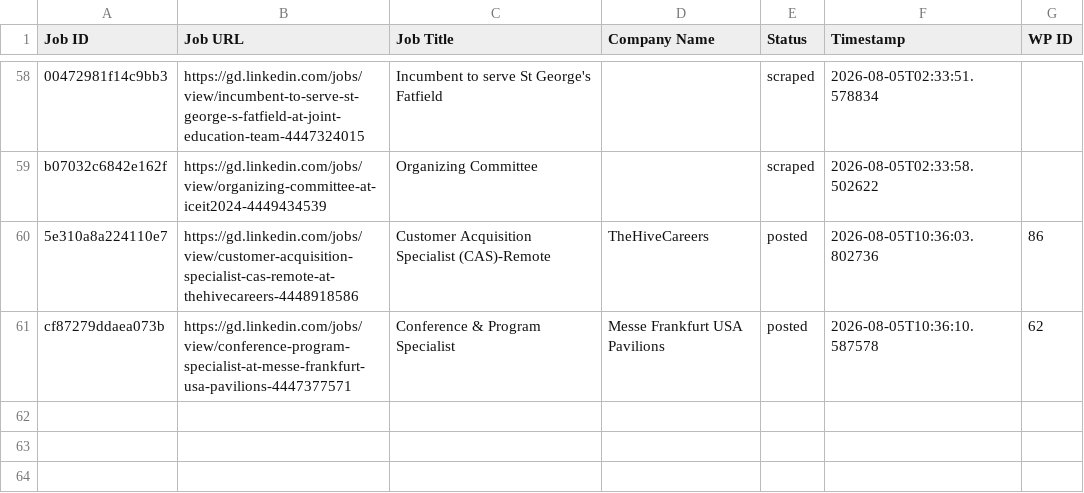
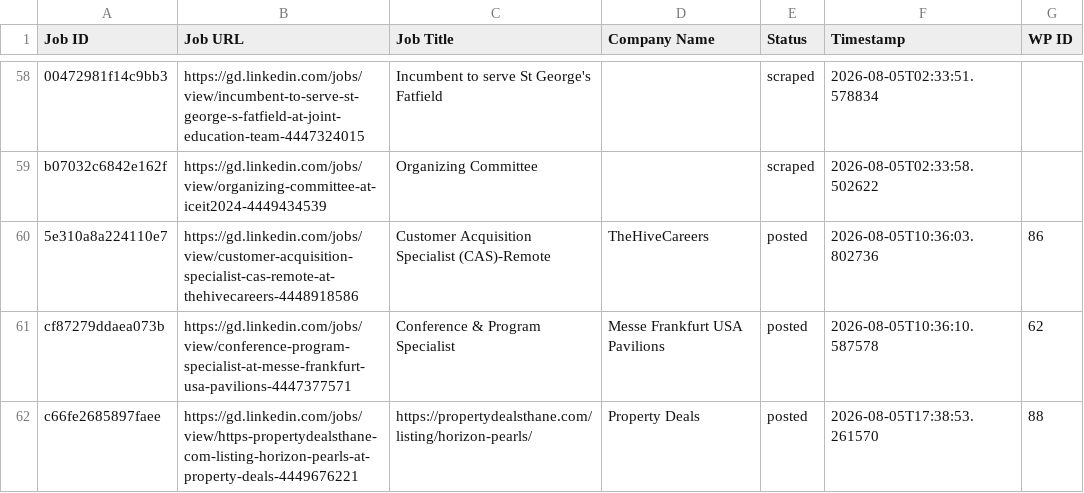
Before and after one commit to innovationinc2000/gd, a CSV file: processed_jobs.csv, drawn as a sheet; only a part is shown, gaps mark what is left out.

```diff
--- a/processed_jobs.csv
+++ b/processed_jobs.csv
@@ -61 +61,2 @@ b07032c6842e162f,https://gd.linkedin.com/jobs/view/organizing-committee-at-iceit
 cf87279ddaea073b,https://gd.linkedin.com/jobs/view/conference-program-specialist-at-messe-frankfurt-usa-pavilions-4447377571,Conference & Program Specialist,Messe Frankfurt USA Pavilions,posted,2026-08-05T10:36:10.587578,62
+c66fe2685897faee,https://gd.linkedin.com/jobs/view/https-propertydealsthane-com-listing-horizon-pearls-at-property-deals-4449676221,https://propertydealsthane.com/listing/horizon-pearls/,Property Deals,posted,2026-08-05T17:38:53.261570,88
```
